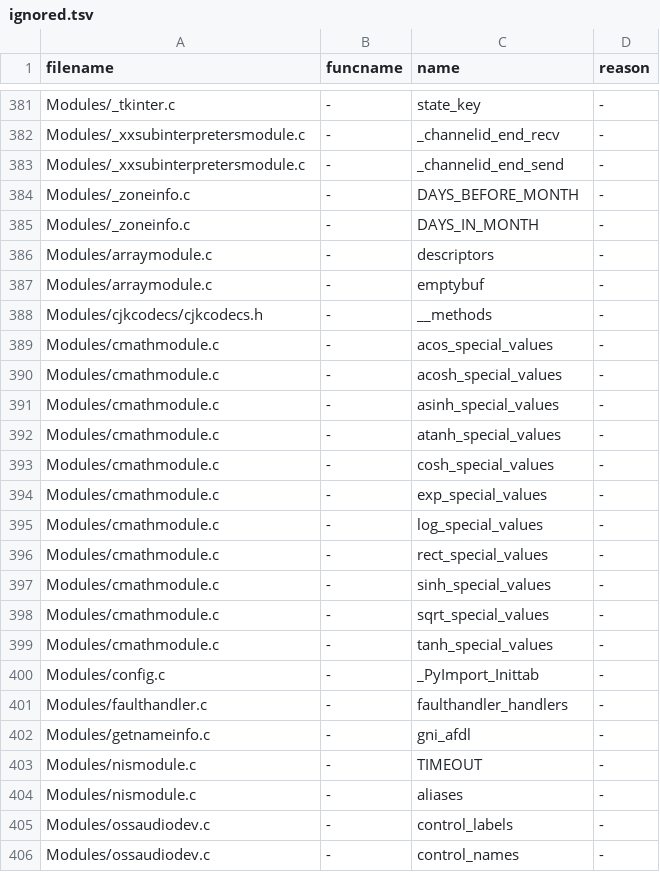
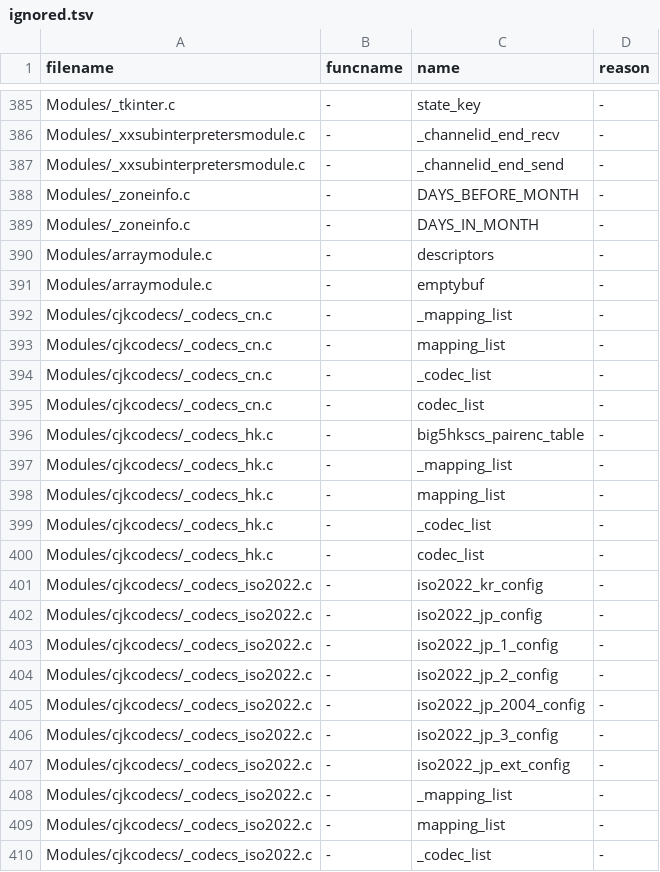
Before and after one commit to kitarefake/cpython, a TSV file: Tools/c-analyzer/cpython/ignored.tsv, drawn as a sheet; only a part is shown, gaps mark what is left out; the shorter side is filled out with more unchanged rows; the diff covers the shown part only; the diff names each change by its address in the sheet, - before the commit and + after, or states it on an @@ line.

```diff
--- a/Tools/c-analyzer/cpython/ignored.tsv
+++ b/Tools/c-analyzer/cpython/ignored.tsv
+row 392: Modules/cjkcodecs/_codecs_cn.c | - | _mapping_list | -
+row 393: Modules/cjkcodecs/_codecs_cn.c | - | mapping_list | -
+row 394: Modules/cjkcodecs/_codecs_cn.c | - | _codec_list | -
+row 395: Modules/cjkcodecs/_codecs_cn.c | - | codec_list | -
+row 396: Modules/cjkcodecs/_codecs_hk.c | - | big5hkscs_pairenc_table | -
+row 397: Modules/cjkcodecs/_codecs_hk.c | - | _mapping_list | -
+row 398: Modules/cjkcodecs/_codecs_hk.c | - | mapping_list | -
+row 399: Modules/cjkcodecs/_codecs_hk.c | - | _codec_list | -
+row 400: Modules/cjkcodecs/_codecs_hk.c | - | codec_list | -
+row 401: Modules/cjkcodecs/_codecs_iso2022.c | - | iso2022_kr_config | -
+row 402: Modules/cjkcodecs/_codecs_iso2022.c | - | iso2022_jp_config | -
+row 403: Modules/cjkcodecs/_codecs_iso2022.c | - | iso2022_jp_1_config | -
+row 404: Modules/cjkcodecs/_codecs_iso2022.c | - | iso2022_jp_2_config | -
+row 405: Modules/cjkcodecs/_codecs_iso2022.c | - | iso2022_jp_2004_config | -
+row 406: Modules/cjkcodecs/_codecs_iso2022.c | - | iso2022_jp_3_config | -
+row 407: Modules/cjkcodecs/_codecs_iso2022.c | - | iso2022_jp_ext_config | -
+row 408: Modules/cjkcodecs/_codecs_iso2022.c | - | _mapping_list | -
+row 409: Modules/cjkcodecs/_codecs_iso2022.c | - | mapping_list | -
+row 410: Modules/cjkcodecs/_codecs_iso2022.c | - | _codec_list | -
```
Also changed, not shown: 23 added rows elsewhere in this file, 9 other files.
